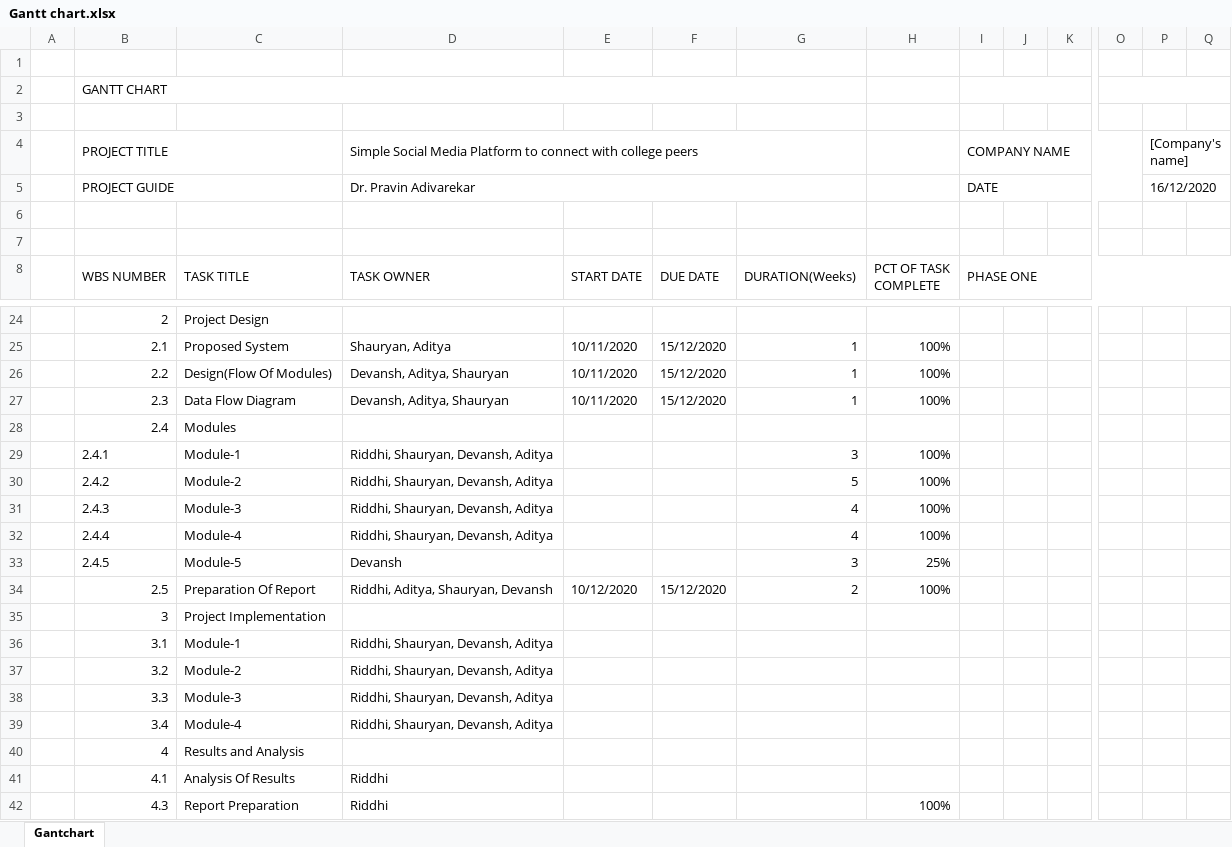
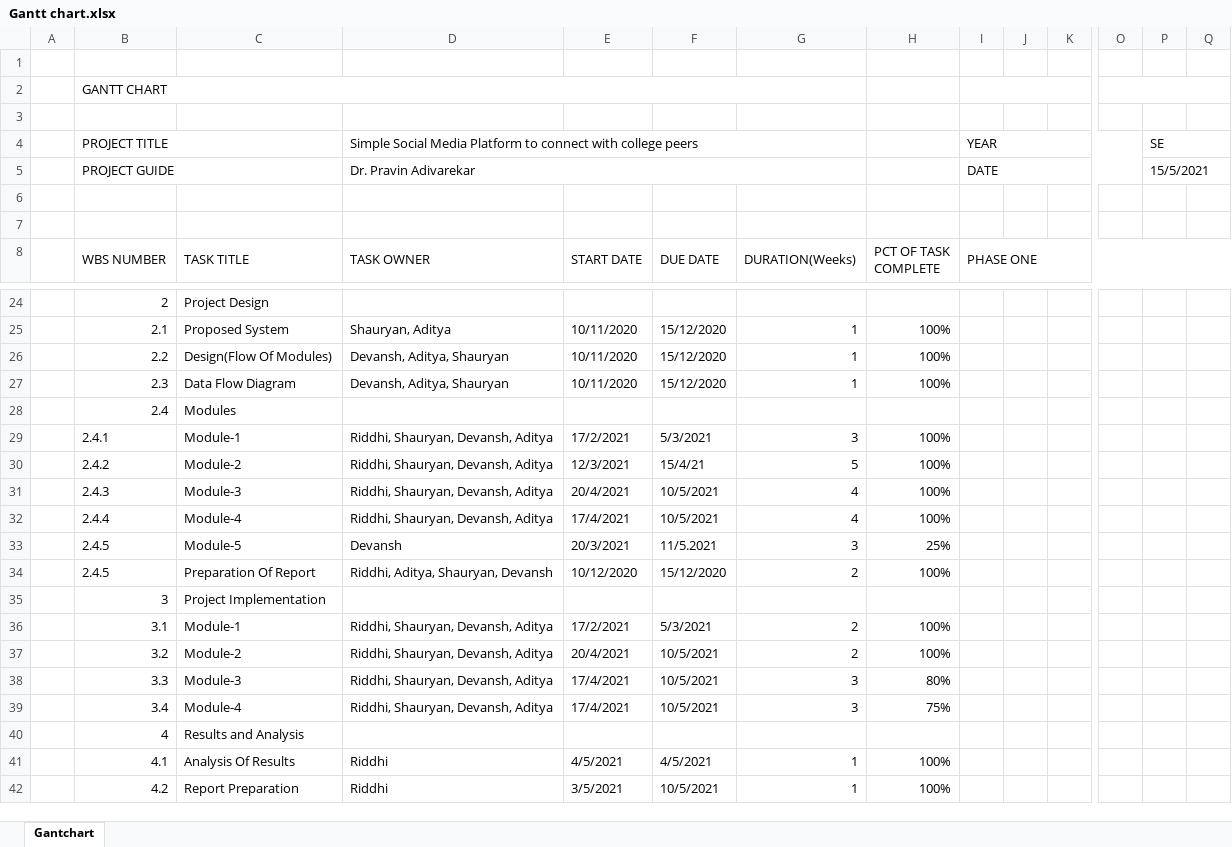
Before and after one commit to riddhi-narkar/connecture, an Excel workbook: docs/Gantt chart.xlsx, sheet Gantchart, drawn as a sheet; only a part is shown, gaps mark what is left out; values as stored, in another font and other column widths than the file's, no cell formats; conditional formats not drawn; removed rows and columns are numbered as before the commit, all else as after; rows hold the shown columns only; the diff names each change by its address in the sheet, - before the commit and + after, or states it on an @@ line.

Commit message:
completed gantt chart

```diff
--- a/docs/Gantt chart.xlsx (sheet Gantchart)
+++ b/docs/Gantt chart.xlsx (sheet Gantchart)
-I4 (PHASE ONE): COMPANY NAME
+I4 (PHASE ONE): YEAR
-P4: [Company's name]
+P4: SE
-P5: 16/12/2020
+P5: 15/5/2021
-E29 (START DATE): (empty)
+E29 (START DATE): 17/2/2021
-F29 (DUE DATE): (empty)
+F29 (DUE DATE): 5/3/2021
-E30 (START DATE): (empty)
+E30 (START DATE): 12/3/2021
-F30 (DUE DATE): (empty)
+F30 (DUE DATE): 15/4/21
-E31 (START DATE): (empty)
+E31 (START DATE): 20/4/2021
-F31:F32 (DUE DATE): (empty)
+F31:F32 (DUE DATE): 10/5/2021
-E32 (START DATE): (empty)
+E32 (START DATE): 17/4/2021
-E33 (START DATE): (empty)
+E33 (START DATE): 20/3/2021
-F33 (DUE DATE): (empty)
+F33 (DUE DATE): 11/5.2021
-B34 (WBS NUMBER): 2.5
+B34 (WBS NUMBER): 2.4.5
-row 36:  | 3.1 | Module-1 | Riddhi, Shauryan, Devansh, Aditya
-row 37:  | 3.2 | Module-2 | Riddhi, Shauryan, Devansh, Aditya
-row 38:  | 3.3 | Module-3 | Riddhi, Shauryan, Devansh, Aditya
-row 39:  | 3.4 | Module-4 | Riddhi, Shauryan, Devansh, Aditya
+row 36:  | 3.1 | Module-1 | Riddhi, Shauryan, Devansh, Aditya | 17/2/2021 | 5/3/2021 | 2 | 100%
+row 37:  | 3.2 | Module-2 | Riddhi, Shauryan, Devansh, Aditya | 20/4/2021 | 10/5/2021 | 2 | 100%
+row 38:  | 3.3 | Module-3 | Riddhi, Shauryan, Devansh, Aditya | 17/4/2021 | 10/5/2021 | 3 | 80%
+row 39:  | 3.4 | Module-4 | Riddhi, Shauryan, Devansh, Aditya | 17/4/2021 | 10/5/2021 | 3 | 75%
-row 41:  | 4.1 | Analysis Of Results | Riddhi
-row 42:  | 4.3 | Report Preparation | Riddhi |  |  |  | 100%
+row 41:  | 4.1 | Analysis Of Results | Riddhi | 4/5/2021 | 4/5/2021 | 1 | 100%
+row 42:  | 4.2 | Report Preparation | Riddhi | 3/5/2021 | 10/5/2021 | 1 | 100%
```
Also changed, not shown: cell formats, 2 other files.
